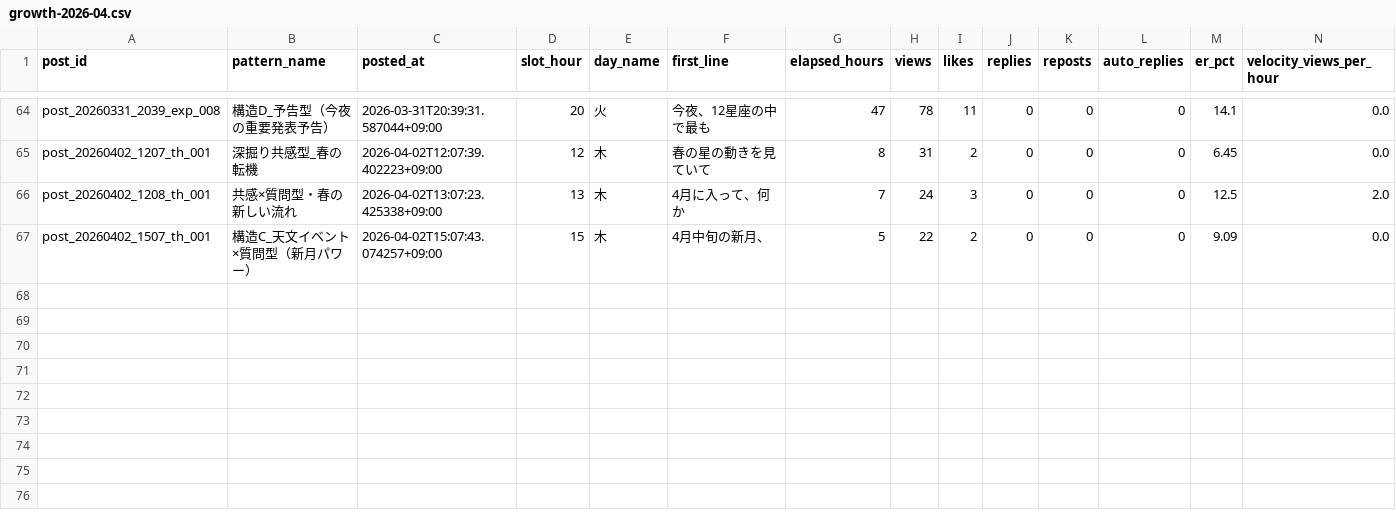
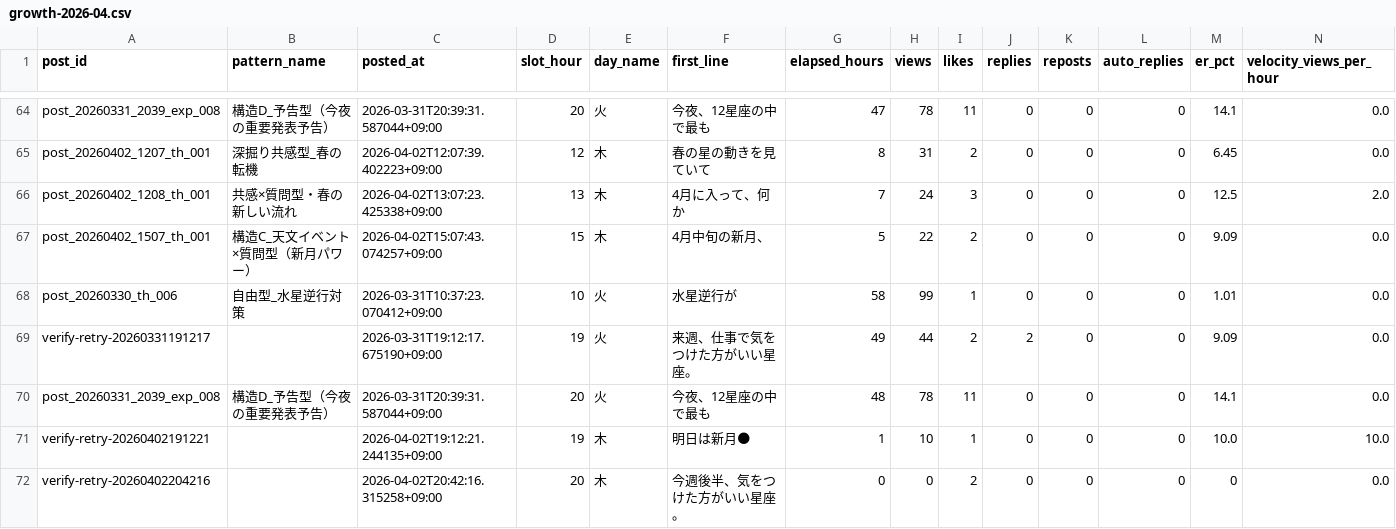
Before and after one commit to fkgyou2019/yozora-uranai-bot, a CSV file: state/reports/growth-2026-04.csv, drawn as a sheet; only a part is shown, gaps mark what is left out; rows hold the shown columns only; the diff names each change by its address in the sheet, - before the commit and + after, or states it on an @@ line.

```diff
--- a/state/reports/growth-2026-04.csv
+++ b/state/reports/growth-2026-04.csv
+row 68: post_20260330_th_006 | 自由型_水星逆行対策 | 2026-03-31T10:37:23.070412+09:00 | 10 | 火 | 水星逆行が | 58 | 99 | 1 | 0 | 0 | 0 | 1.01 | 0.0
+row 69: verify-retry-20260331191217 |  | 2026-03-31T19:12:17.675190+09:00 | 19 | 火 | 来週、仕事で気をつけた方がいい星座。 | 49 | 44 | 2 | 2 | 0 | 0 | 9.09 | 0.0
+row 70: post_20260331_2039_exp_008 | 構造D_予告型（今夜の重要発表予告） | 2026-03-31T20:39:31.587044+09:00 | 20 | 火 | 今夜、12星座の中で最も | 48 | 78 | 11 | 0 | 0 | 0 | 14.1 | 0.0
+row 71: verify-retry-20260402191221 |  | 2026-04-02T19:12:21.244135+09:00 | 19 | 木 | 明日は新月🌑 | 1 | 10 | 1 | 0 | 0 | 0 | 10.0 | 10.0
+row 72: verify-retry-20260402204216 |  | 2026-04-02T20:42:16.315258+09:00 | 20 | 木 | 今週後半、気をつけた方がいい星座。 | 0 | 0 | 2 | 0 | 0 | 0 | 0 | 0.0
```
Also changed, not shown: 2 other files.
